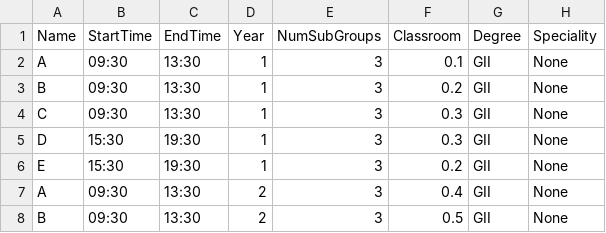
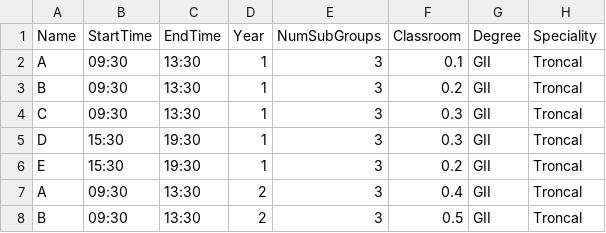
Before and after one commit to BraulioV/TFG, a CSV file: Dataset/groups.csv, drawn as a sheet.

Commit message:
starting greedy

```diff
--- a/Dataset/groups.csv
+++ b/Dataset/groups.csv
@@ -1,8 +1,8 @@
 Name,StartTime,EndTime,Year,NumSubGroups,Classroom,Degree,Speciality
-A,09:30,13:30,1,3,0.1,GII,None
-B,09:30,13:30,1,3,0.2,GII,None
-C,09:30,13:30,1,3,0.3,GII,None
-D,15:30,19:30,1,3,0.3,GII,None
-E,15:30,19:30,1,3,0.2,GII,None
-A,09:30,13:30,2,3,0.4,GII,None
-B,09:30,13:30,2,3,0.5,GII,None
+A,09:30,13:30,1,3,0.1,GII,Troncal
+B,09:30,13:30,1,3,0.2,GII,Troncal
+C,09:30,13:30,1,3,0.3,GII,Troncal
+D,15:30,19:30,1,3,0.3,GII,Troncal
+E,15:30,19:30,1,3,0.2,GII,Troncal
+A,09:30,13:30,2,3,0.4,GII,Troncal
+B,09:30,13:30,2,3,0.5,GII,Troncal
```
Also changed, not shown: Dataset/subjects.csv, 5 other files.
